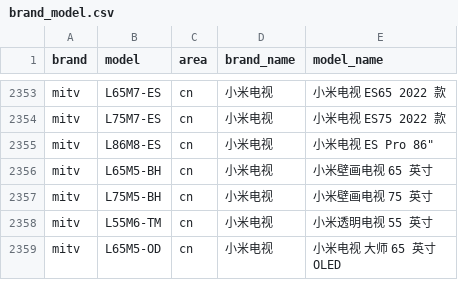
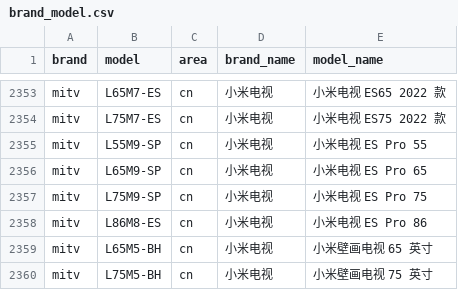
Before and after one commit to zhyi828/mobilemodels, a CSV file: brand_model.csv, drawn as a sheet; only a part is shown, gaps mark what is left out; the shorter side is filled out with more unchanged rows.

Commit message:
Sync with MobileModels 749082017c24038a4f9abb8286fba8391bbde739

```diff
--- a/brand_model.csv
+++ b/brand_model.csv
@@ -2354,3 +2354,6 @@ mitv,L65M7-ES,cn,小米电视, 小米电视 ES65 2022 款
 mitv,L75M7-ES,cn,小米电视, 小米电视 ES75 2022 款
-mitv,L86M8-ES,cn,小米电视," 小米电视 ES Pro 86"""
+mitv,L55M9-SP,cn,小米电视, 小米电视 ES Pro 55
+mitv,L65M9-SP,cn,小米电视, 小米电视 ES Pro 65
+mitv,L75M9-SP,cn,小米电视, 小米电视 ES Pro 75
+mitv,L86M8-ES,cn,小米电视, 小米电视 ES Pro 86
 mitv,L65M5-BH,cn,小米电视, 小米壁画电视 65 英寸
```
Also changed, not shown: 1 other file.
